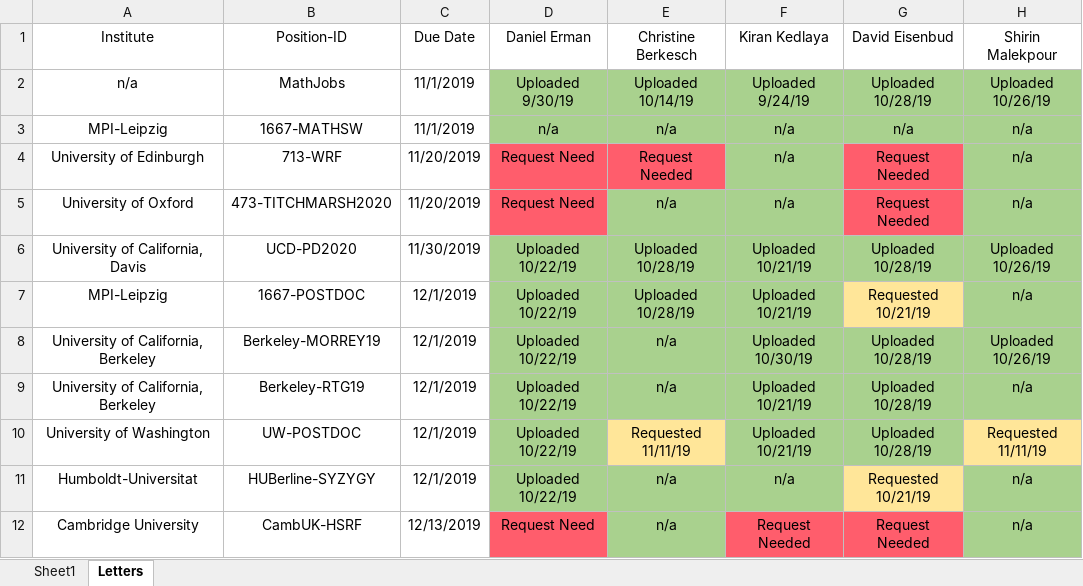
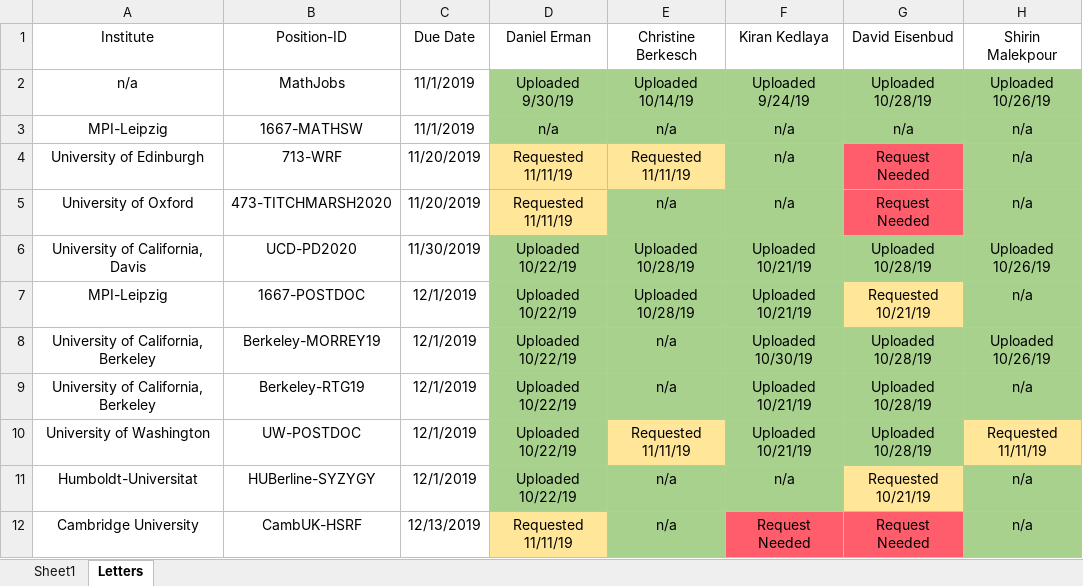
Before and after one commit to julietteBruce/Application-Materials, an Excel workbook: Postdocs19.xlsx, sheet Letters, drawn as a sheet; values as stored, in another font and other column widths than the file's, no borders; the diff names each change by its address in the sheet, - before the commit and + after, or states it on an @@ line.

Commit message:
Updating spreadsheet

```diff
--- a/Postdocs19.xlsx (sheet Letters)
+++ b/Postdocs19.xlsx (sheet Letters)
-D4:D5 (Daniel Erman): Request Need
+D4:D5 (Daniel Erman): Requested 11/11/19
-D4:E4 fill: #FF5D6C
+D4:E4 fill: #FFE699
-E4 (Christine Berkesch): Request Needed
+E4 (Christine Berkesch): Requested 11/11/19
-D5 fill: #FF5D6C
+D5 fill: #FFE699
-D12 (Daniel Erman): Request Need
+D12 (Daniel Erman): Requested 11/11/19
-D12 fill: #FF5D6C
+D12 fill: #FFE699
```
